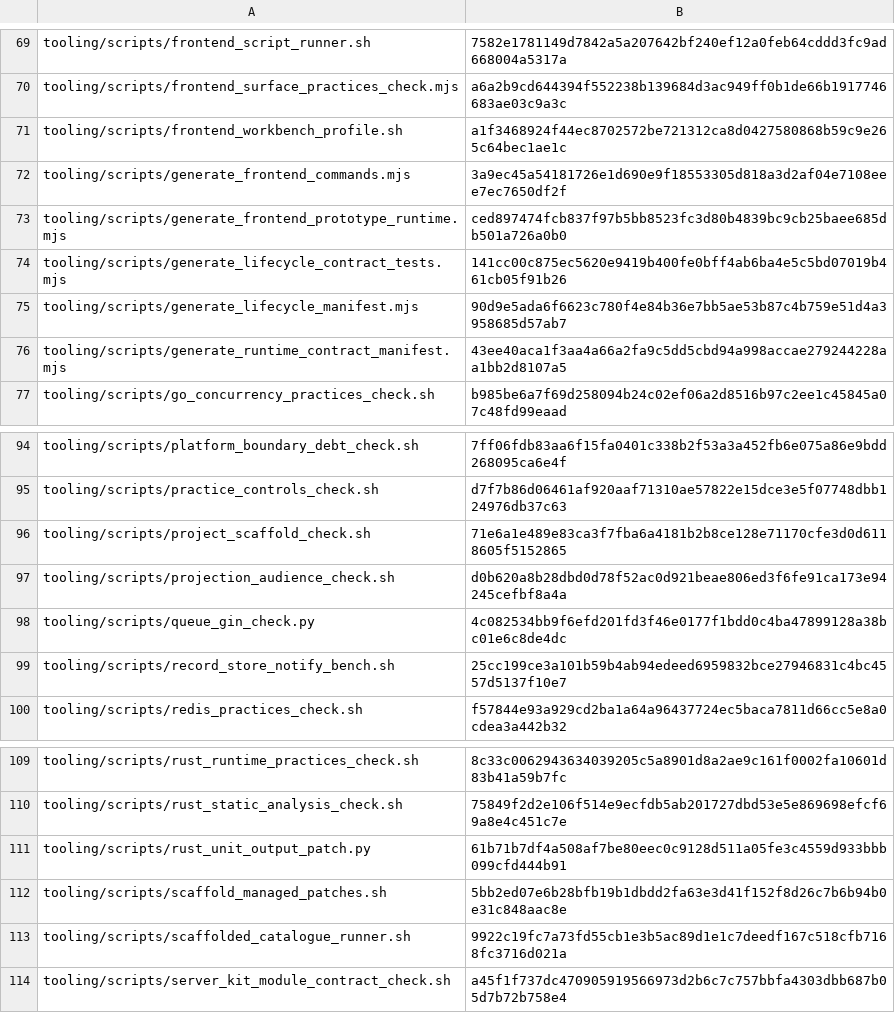
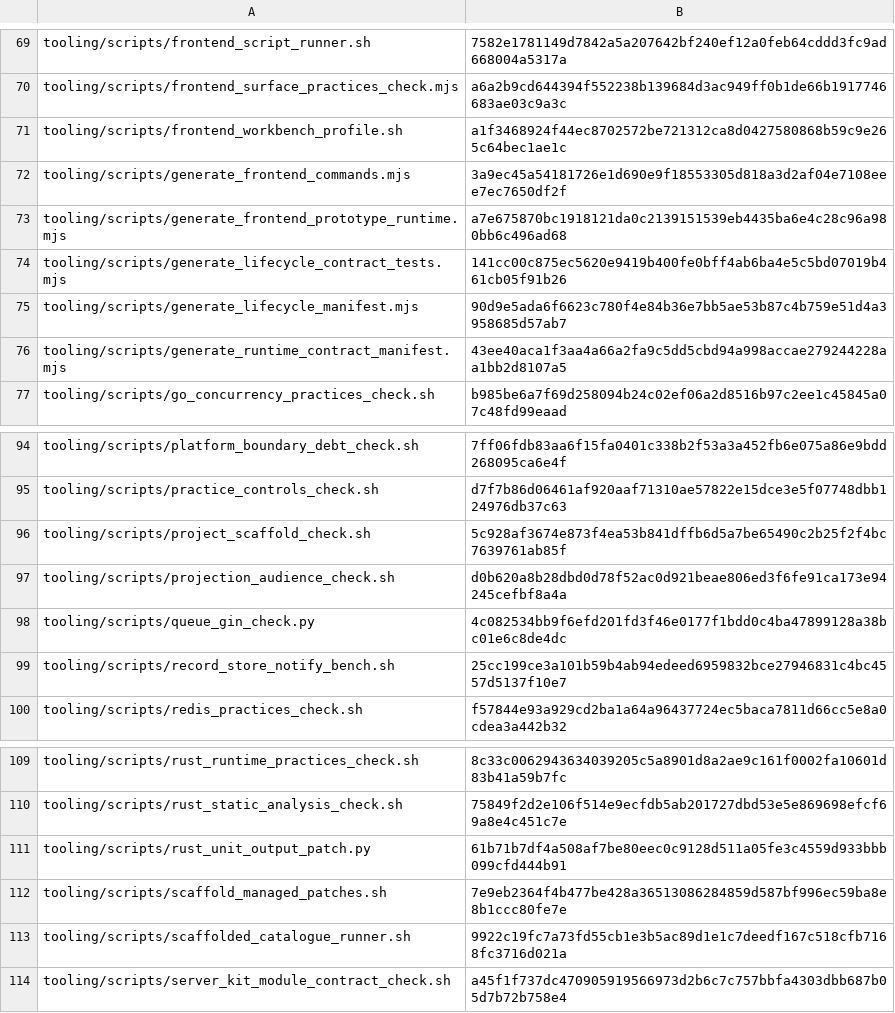
Before and after one commit to nmxmxh/foundation, a TSV file: tooling/enforcement_manifest.tsv, drawn as a sheet; only a part is shown, gaps mark what is left out.

```diff
--- a/tooling/enforcement_manifest.tsv
+++ b/tooling/enforcement_manifest.tsv
@@ -72,3 +72,3 @@ tooling/scripts/frontend_workbench_profile.sh	a1f3468924f44ec8702572be721312ca8d
 tooling/scripts/generate_frontend_commands.mjs	3a9ec45a54181726e1d690e9f18553305d818a3d2af04e7108eee7ec7650df2f
-tooling/scripts/generate_frontend_prototype_runtime.mjs	ced897474fcb837f97b5bb8523fc3d80b4839bc9cb25baee685db501a726a0b0
+tooling/scripts/generate_frontend_prototype_runtime.mjs	a7e675870bc1918121da0c2139151539eb4435ba6e4c28c96a980bb6c496ad68
 tooling/scripts/generate_lifecycle_contract_tests.mjs	141cc00c875ec5620e9419b400fe0bff4ab6ba4e5c5bd07019b461cb05f91b26
@@ -95,3 +95,3 @@ tooling/scripts/platform_boundary_debt_check.sh	7ff06fdb83aa6f15fa0401c338b2f53a
 tooling/scripts/practice_controls_check.sh	d7f7b86d06461af920aaf71310ae57822e15dce3e5f07748dbb124976db37c63
-tooling/scripts/project_scaffold_check.sh	71e6a1e489e83ca3f7fba6a4181b2b8ce128e71170cfe3d0d6118605f5152865
+tooling/scripts/project_scaffold_check.sh	5c928af3674e873f4ea53b841dffb6d5a7be65490c2b25f2f4bc7639761ab85f
 tooling/scripts/projection_audience_check.sh	d0b620a8b28dbd0d78f52ac0d921beae806ed3f6fe91ca173e94245cefbf8a4a
@@ -111,3 +111,3 @@ tooling/scripts/rust_static_analysis_check.sh	75849f2d2e106f514e9ecfdb5ab201727d
 tooling/scripts/rust_unit_output_patch.py	61b71b7df4a508af7be80eec0c9128d511a05fe3c4559d933bbb099cfd444b91
-tooling/scripts/scaffold_managed_patches.sh	5bb2ed07e6b28bfb19b1dbdd2fa63e3d41f152f8d26c7b6b94b0e31c848aac8e
+tooling/scripts/scaffold_managed_patches.sh	7e9eb2364f4b477be428a36513086284859d587bf996ec59ba8e8b1ccc80fe7e
 tooling/scripts/scaffolded_catalogue_runner.sh	9922c19fc7a73fd55cb1e3b5ac89d1e1c7deedf167c518cfb7168fc3716d021a
```
Also changed, not shown: 7 other files.
